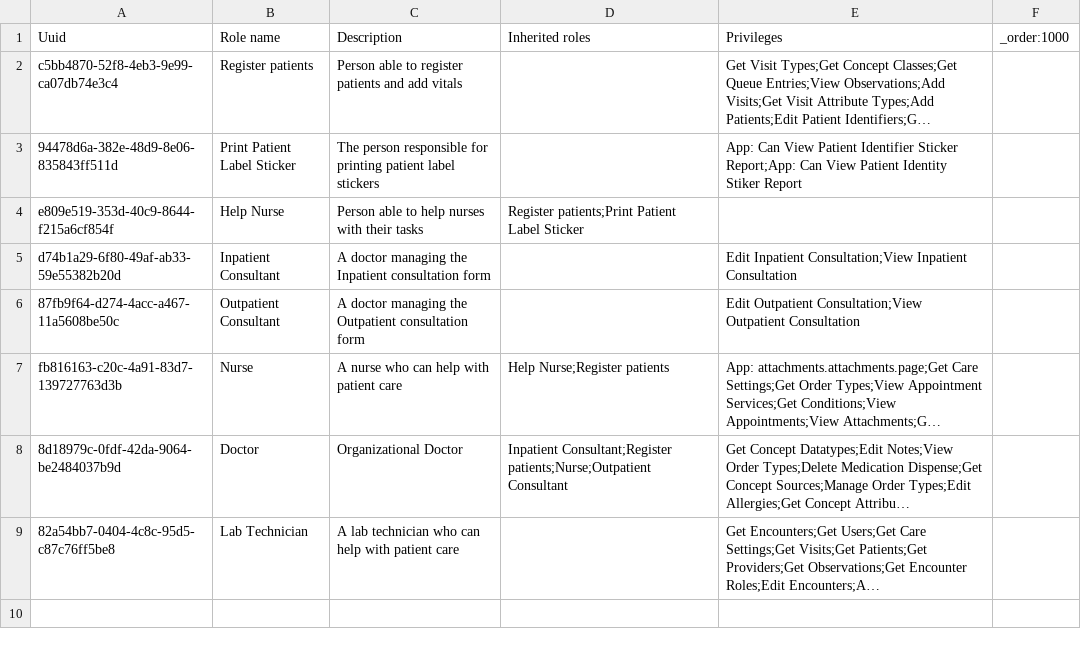
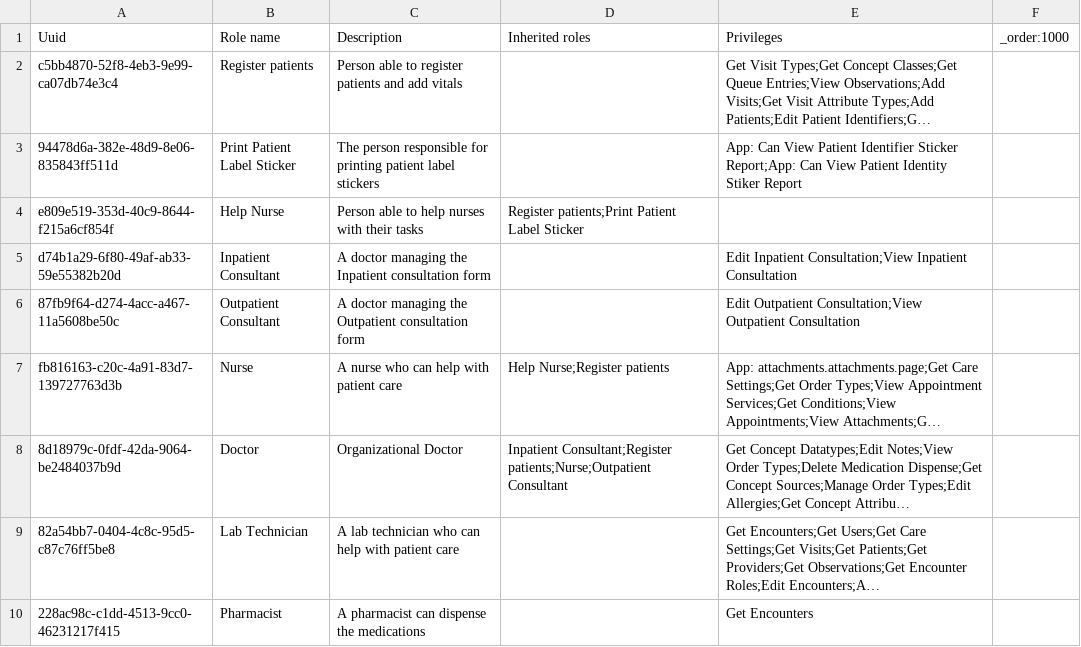
Before and after one commit to MadiroGlobalHealth/UVL-EMR, a CSV file: sites/mugamba/configs/openmrs/initializer_config/roles/roles_mugamba.csv, drawn as a sheet; long unchanged cells end in …; the diff names each change by its address in the sheet, - before the commit and + after, or states it on an @@ line.

Commit message:
adding pharmacist role

```diff
--- a/sites/mugamba/configs/openmrs/initializer_config/roles/roles_mugamba.csv
+++ b/sites/mugamba/configs/openmrs/initializer_config/roles/roles_mugamba.csv
+row 10: 228ac98c-c1dd-4513-9cc0-46231217f415 | Pharmacist | A pharmacist can dispense the medications |  | Get Encounters
```
